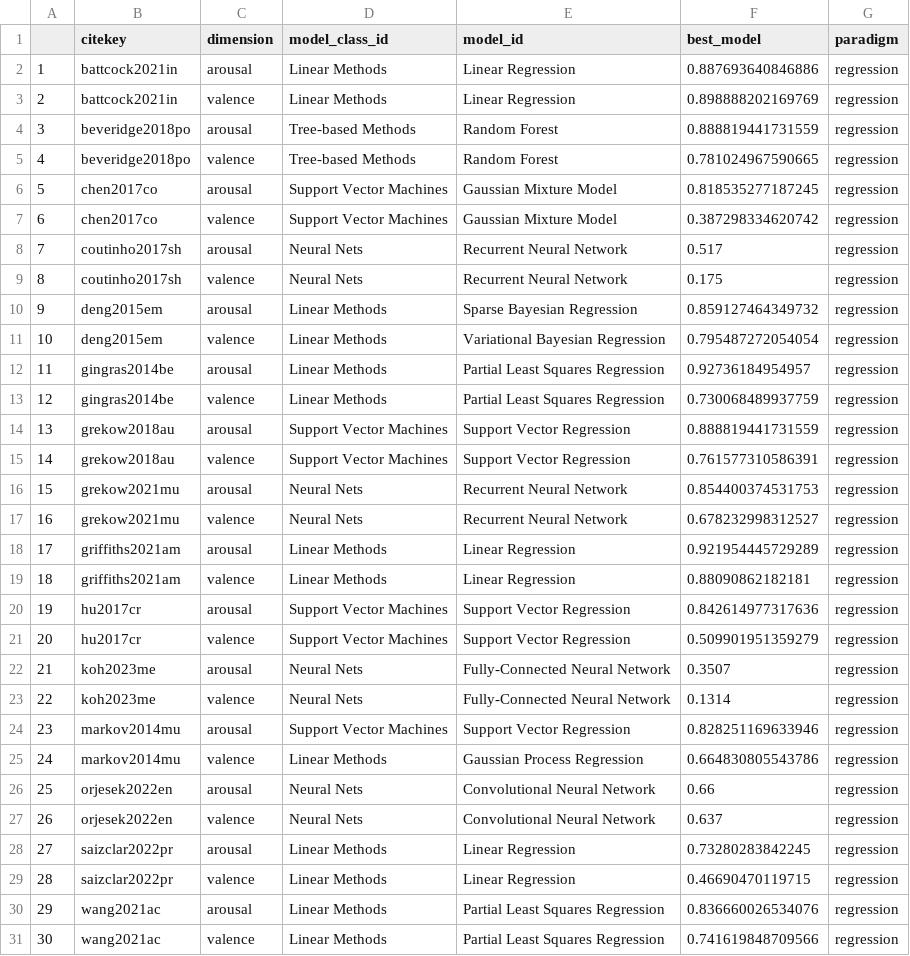
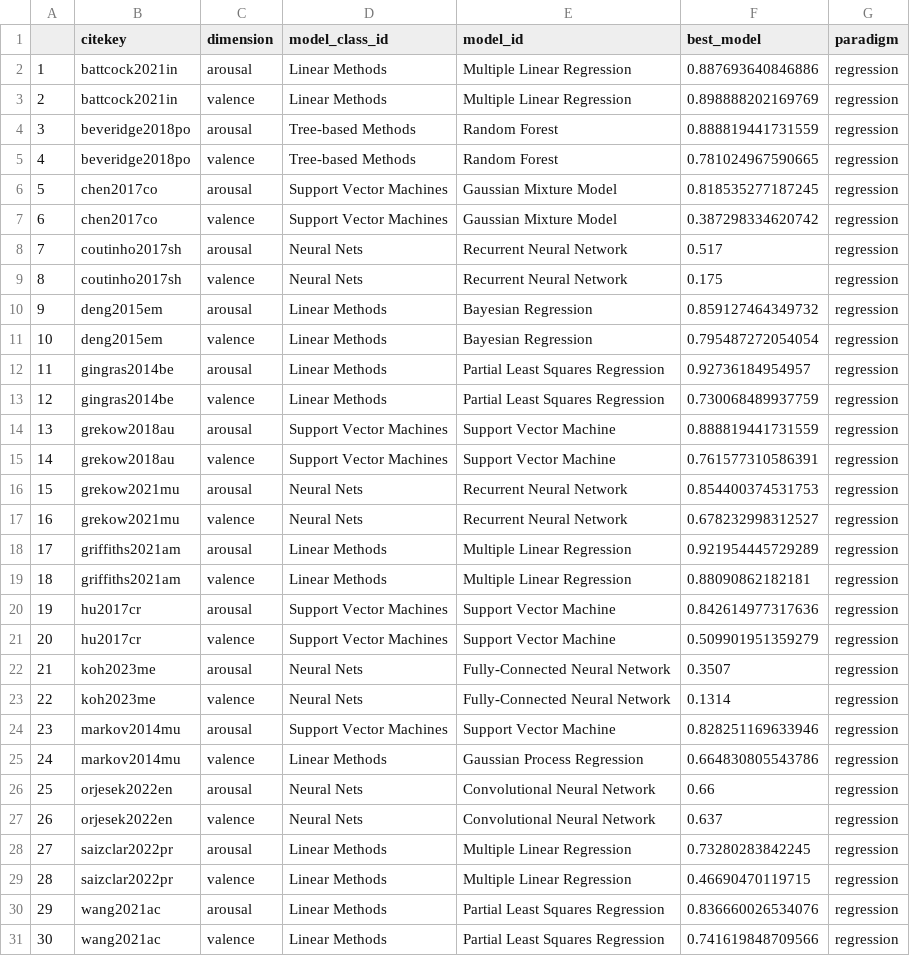
Before and after one commit to tuomaseerola/metaMER, a CSV file: etc/pretty-model-ids.csv, drawn as a sheet; only a part is shown; the diff covers the shown part only.

Commit message:
feat: add model information as panel to figure 5
cleaned pretty-model-ids, added additional information to heatmap figure

```diff
--- a/etc/pretty-model-ids.csv
+++ b/etc/pretty-model-ids.csv
@@ -1,4 +1,4 @@
 ,citekey,dimension,model_class_id,model_id,best_model,paradigm
-1,battcock2021in,arousal,Linear Methods,Linear Regression,0.887693640846886,regression
-2,battcock2021in,valence,Linear Methods,Linear Regression,0.898888202169769,regression
+1,battcock2021in,arousal,Linear Methods,Multiple Linear Regression,0.887693640846886,regression
+2,battcock2021in,valence,Linear Methods,Multiple Linear Regression,0.898888202169769,regression
 3,beveridge2018po,arousal,Tree-based Methods,Random Forest,0.888819441731559,regression
@@ -9,17 +9,17 @@
 8,coutinho2017sh,valence,Neural Nets,Recurrent Neural Network,0.175,regression
-9,deng2015em,arousal,Linear Methods,Sparse Bayesian Regression,0.859127464349732,regression
-10,deng2015em,valence,Linear Methods,Variational Bayesian Regression,0.795487272054054,regression
+9,deng2015em,arousal,Linear Methods,Bayesian Regression,0.859127464349732,regression
+10,deng2015em,valence,Linear Methods,Bayesian Regression,0.795487272054054,regression
 11,gingras2014be,arousal,Linear Methods,Partial Least Squares Regression,0.92736184954957,regression
 12,gingras2014be,valence,Linear Methods,Partial Least Squares Regression,0.730068489937759,regression
-13,grekow2018au,arousal,Support Vector Machines,Support Vector Regression,0.888819441731559,regression
-14,grekow2018au,valence,Support Vector Machines,Support Vector Regression,0.761577310586391,regression
+13,grekow2018au,arousal,Support Vector Machines,Support Vector Machine,0.888819441731559,regression
+14,grekow2018au,valence,Support Vector Machines,Support Vector Machine,0.761577310586391,regression
 15,grekow2021mu,arousal,Neural Nets,Recurrent Neural Network,0.854400374531753,regression
 16,grekow2021mu,valence,Neural Nets,Recurrent Neural Network,0.678232998312527,regression
-17,griffiths2021am,arousal,Linear Methods,Linear Regression,0.921954445729289,regression
-18,griffiths2021am,valence,Linear Methods,Linear Regression,0.88090862182181,regression
-19,hu2017cr,arousal,Support Vector Machines,Support Vector Regression,0.842614977317636,regression
-20,hu2017cr,valence,Support Vector Machines,Support Vector Regression,0.509901951359279,regression
+17,griffiths2021am,arousal,Linear Methods,Multiple Linear Regression,0.921954445729289,regression
+18,griffiths2021am,valence,Linear Methods,Multiple Linear Regression,0.88090862182181,regression
+19,hu2017cr,arousal,Support Vector Machines,Support Vector Machine,0.842614977317636,regression
+20,hu2017cr,valence,Support Vector Machines,Support Vector Machine,0.509901951359279,regression
 21,koh2023me,arousal,Neural Nets,Fully-Connected Neural Network,0.3507,regression
 22,koh2023me,valence,Neural Nets,Fully-Connected Neural Network,0.1314,regression
-23,markov2014mu,arousal,Support Vector Machines,Support Vector Regression,0.828251169633946,regression
+23,markov2014mu,arousal,Support Vector Machines,Support Vector Machine,0.828251169633946,regression
 24,markov2014mu,valence,Linear Methods,Gaussian Process Regression,0.664830805543786,regression
@@ -27,4 +27,4 @@
 26,orjesek2022en,valence,Neural Nets,Convolutional Neural Network,0.637,regression
-27,saizclar2022pr,arousal,Linear Methods,Linear Regression,0.73280283842245,regression
-28,saizclar2022pr,valence,Linear Methods,Linear Regression,0.46690470119715,regression
+27,saizclar2022pr,arousal,Linear Methods,Multiple Linear Regression,0.73280283842245,regression
+28,saizclar2022pr,valence,Linear Methods,Multiple Linear Regression,0.46690470119715,regression
 29,wang2021ac,arousal,Linear Methods,Partial Least Squares Regression,0.836660026534076,regression
```
Also changed, not shown: 3 edited cells elsewhere in this file, 6 other files.
